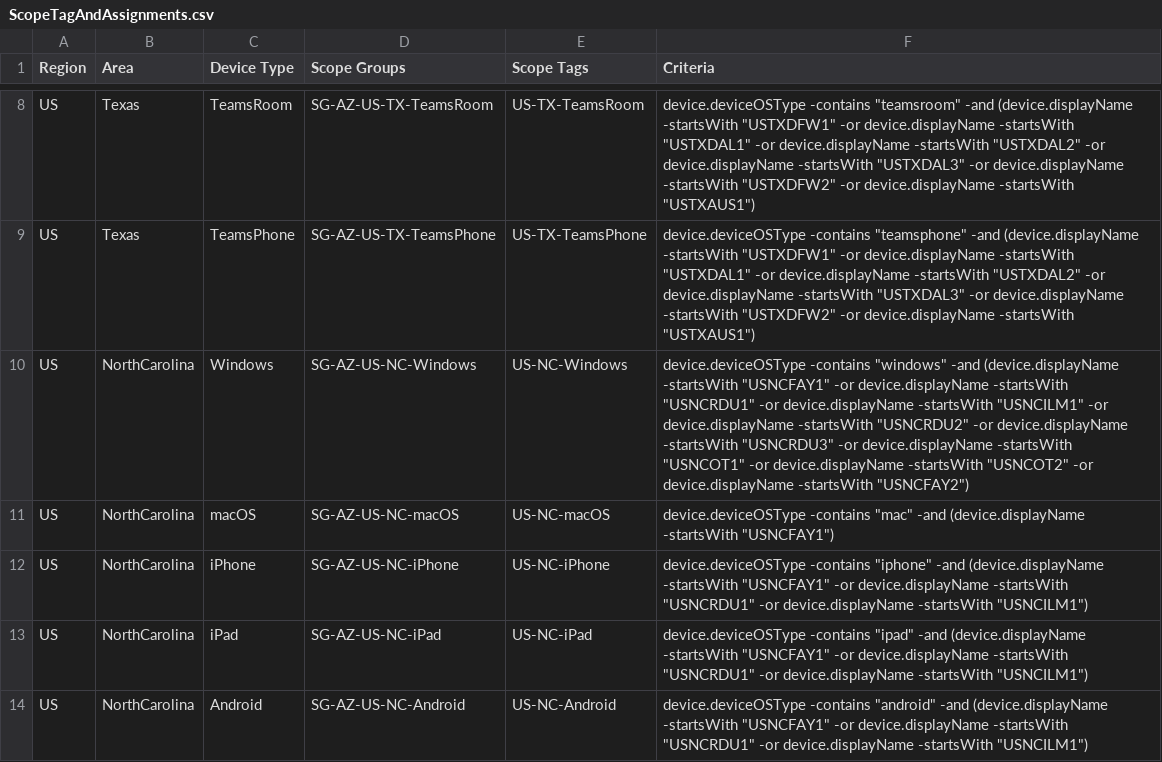
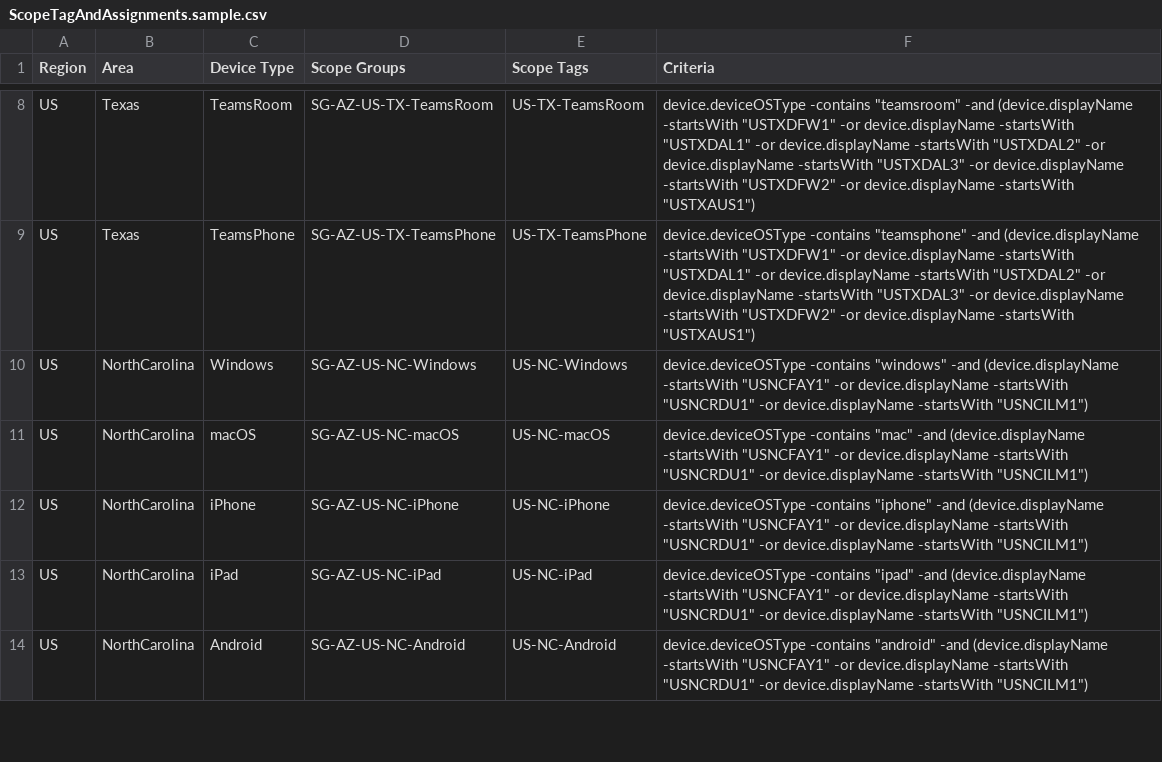
Before and after one commit to PowerShellCrack/PSBulkIntuneRBACandTags, a CSV file: SampleData/ScopeTagAndAssignments.sample.csv (was ScopeTagAndAssignments.csv), drawn as a sheet; only a part is shown, gaps mark what is left out.

Commit message:
added sample data

```diff
--- a/ScopeTagAndAssignments.csv
+++ b/SampleData/ScopeTagAndAssignments.sample.csv
@@ -9,4 +9,4 @@
 "US","Texas","TeamsPhone","SG-AZ-US-TX-TeamsPhone","US-TX-TeamsPhone","device.deviceOSType -contains ""teamsphone"" -and (device.displayName -startsWith ""USTXDFW1"" -or device.displayName -startsWith ""USTXDAL1"" -or device.displayName -startsWith ""USTXDAL2"" -or device.displayName -startsWith ""USTXDAL3"" -or device.displayName -startsWith ""USTXDFW2"" -or device.displayName -startsWith ""USTXAUS1"")"
-"US","NorthCarolina","Windows","SG-AZ-US-NC-Windows","US-NC-Windows","device.deviceOSType -contains ""windows"" -and (device.displayName -startsWith ""USNCFAY1"" -or device.displayName -startsWith ""USNCRDU1"" -or device.displayName -startsWith ""USNCILM1"" -or device.displayName -startsWith ""USNCRDU2"" -or device.displayName -startsWith ""USNCRDU3"" -or device.displayName -startsWith ""USNCOT1"" -or device.displayName -startsWith ""USNCOT2"" -or device.displayName -startsWith ""USNCFAY2"")"
-"US","NorthCarolina","macOS","SG-AZ-US-NC-macOS","US-NC-macOS","device.deviceOSType -contains ""mac"" -and (device.displayName -startsWith ""USNCFAY1"")"
+"US","NorthCarolina","Windows","SG-AZ-US-NC-Windows","US-NC-Windows","device.deviceOSType -contains ""windows"" -and (device.displayName -startsWith ""USNCFAY1"" -or device.displayName -startsWith ""USNCRDU1"" -or device.displayName -startsWith ""USNCILM1"")"
+"US","NorthCarolina","macOS","SG-AZ-US-NC-macOS","US-NC-macOS","device.deviceOSType -contains ""mac"" -and (device.displayName -startsWith ""USNCFAY1"" -or device.displayName -startsWith ""USNCRDU1"" -or device.displayName -startsWith ""USNCILM1"")"
 "US","NorthCarolina","iPhone","SG-AZ-US-NC-iPhone","US-NC-iPhone","device.deviceOSType -contains ""iphone"" -and (device.displayName -startsWith ""USNCFAY1"" -or device.displayName -startsWith ""USNCRDU1"" -or device.displayName -startsWith ""USNCILM1"")"
```
Also changed, not shown: 9 other files.
